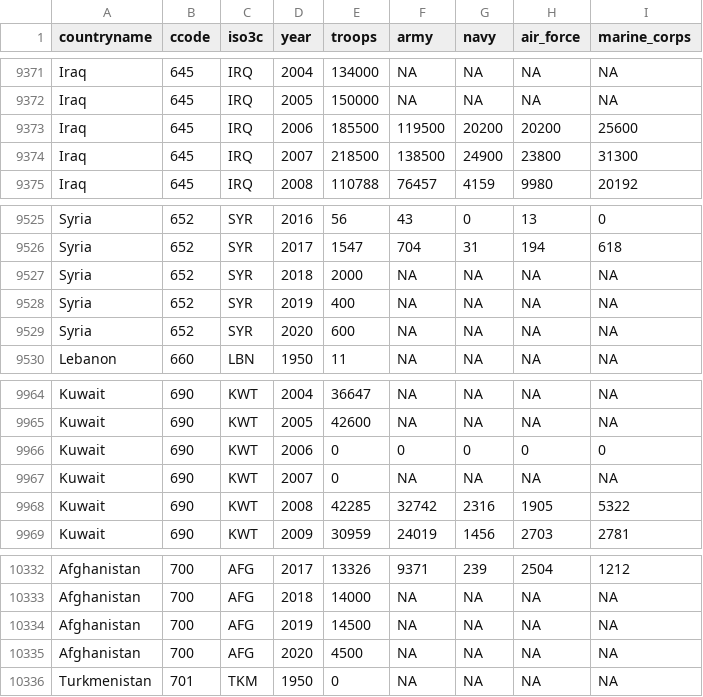
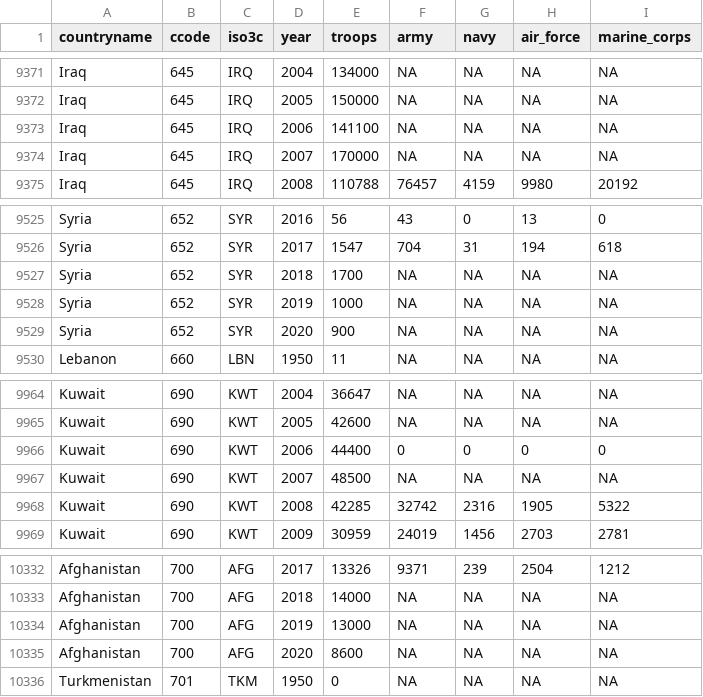
Before and after one commit to meflynn/troopdata, a CSV file: data-raw/troopdata.csv, drawn as a sheet; only a part is shown, gaps mark what is left out; the diff names each change by its address in the sheet, - before the commit and + after, or states it on an @@ line.

Commit message:
Updating troop data with estimates for Iraq, Syria, and Kuwait using supplementary sources. See details in update notes.

```diff
--- a/data-raw/troopdata.csv
+++ b/data-raw/troopdata.csv
-E9373 (troops): 185500
+E9373 (troops): 141100
-F9373 (army): 119500
+F9373 (army): NA
-G9373 (navy): 20200
+G9373 (navy): NA
-H9373 (air_force): 20200
+H9373 (air_force): NA
-I9373 (marine_corps): 25600
+I9373 (marine_corps): NA
-E9374 (troops): 218500
+E9374 (troops): 170000
-F9374 (army): 138500
+F9374 (army): NA
-G9374 (navy): 24900
+G9374 (navy): NA
-H9374 (air_force): 23800
+H9374 (air_force): NA
-I9374 (marine_corps): 31300
+I9374 (marine_corps): NA
-E9527 (troops): 2000
+E9527 (troops): 1700
-E9528 (troops): 400
+E9528 (troops): 1000
-E9529 (troops): 600
+E9529 (troops): 900
-E9966 (troops): 0
+E9966 (troops): 44400
-E9967 (troops): 0
+E9967 (troops): 48500
-E10334 (troops): 14500
+E10334 (troops): 13000
-E10335 (troops): 4500
+E10335 (troops): 8600
```
Also changed, not shown: 5 other files.
